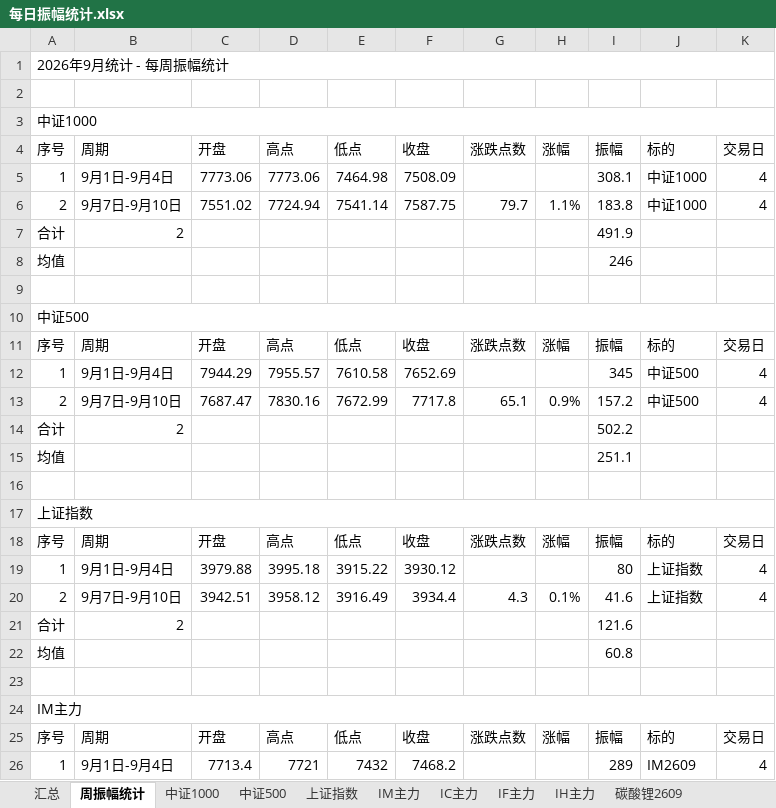
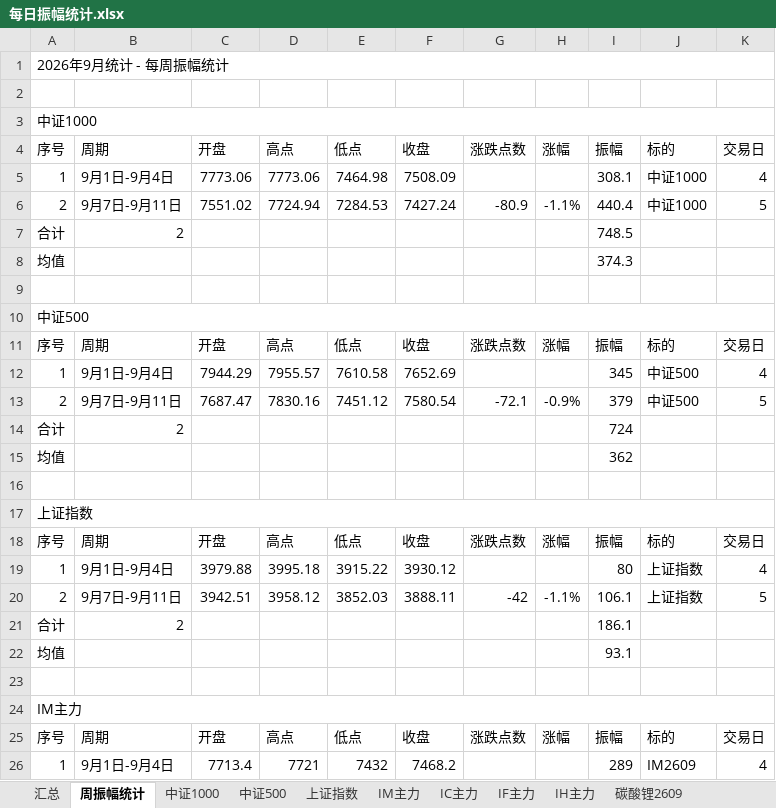
Before and after one commit to iputao-design/futures-amplitude-web, an Excel workbook: 每日振幅统计.xlsx, sheet 周振幅统计, drawn as a sheet; only a part is shown; values as stored, in another font and other column widths than the file's, no cell formats; the diff covers the shown part only; the diff names each change by its address in the sheet, - before the commit and + after, or states it on an @@ line.

```diff
--- a/每日振幅统计.xlsx (sheet 周振幅统计)
+++ b/每日振幅统计.xlsx (sheet 周振幅统计)
-B6: 9月7日-9月10日
+B6: 9月7日-9月11日
-E6: 7541.14
+E6: 7284.53
-F6: 7587.75
+F6: 7427.24
-G6: 79.7
+G6: -80.9
-H6: 1.1%
+H6: -1.1%
-I6: 183.8
+I6: 440.4
-K6: 4
+K6: 5
-I7: 491.9
+I7: 748.5
-I8: 246
+I8: 374.3
-B13: 9月7日-9月10日
+B13: 9月7日-9月11日
-E13: 7672.99
+E13: 7451.12
-F13: 7717.8
+F13: 7580.54
-G13: 65.1
+G13: -72.1
-H13: 0.9%
+H13: -0.9%
-I13: 157.2
+I13: 379
-K13: 4
+K13: 5
-I14: 502.2
+I14: 724
-I15: 251.1
+I15: 362
-B20: 9月7日-9月10日
+B20: 9月7日-9月11日
-E20: 3916.49
+E20: 3852.03
-F20: 3934.4
+F20: 3888.11
-G20: 4.3
+G20: -42
-H20: 0.1%
+H20: -1.1%
-I20: 41.6
+I20: 106.1
-K20: 4
+K20: 5
-I21: 121.6
+I21: 186.1
-I22: 60.8
+I22: 93.1
```
Also changed, not shown: 45 edited cells elsewhere in this sheet, sheet 汇总, sheet IC主力, sheet IH主力, sheet IF主力, sheet IM主力, sheet 碳酸锂2609, 3 more sheets, cell formats, 每日振幅统计_2026.xlsx, 5 other files.
